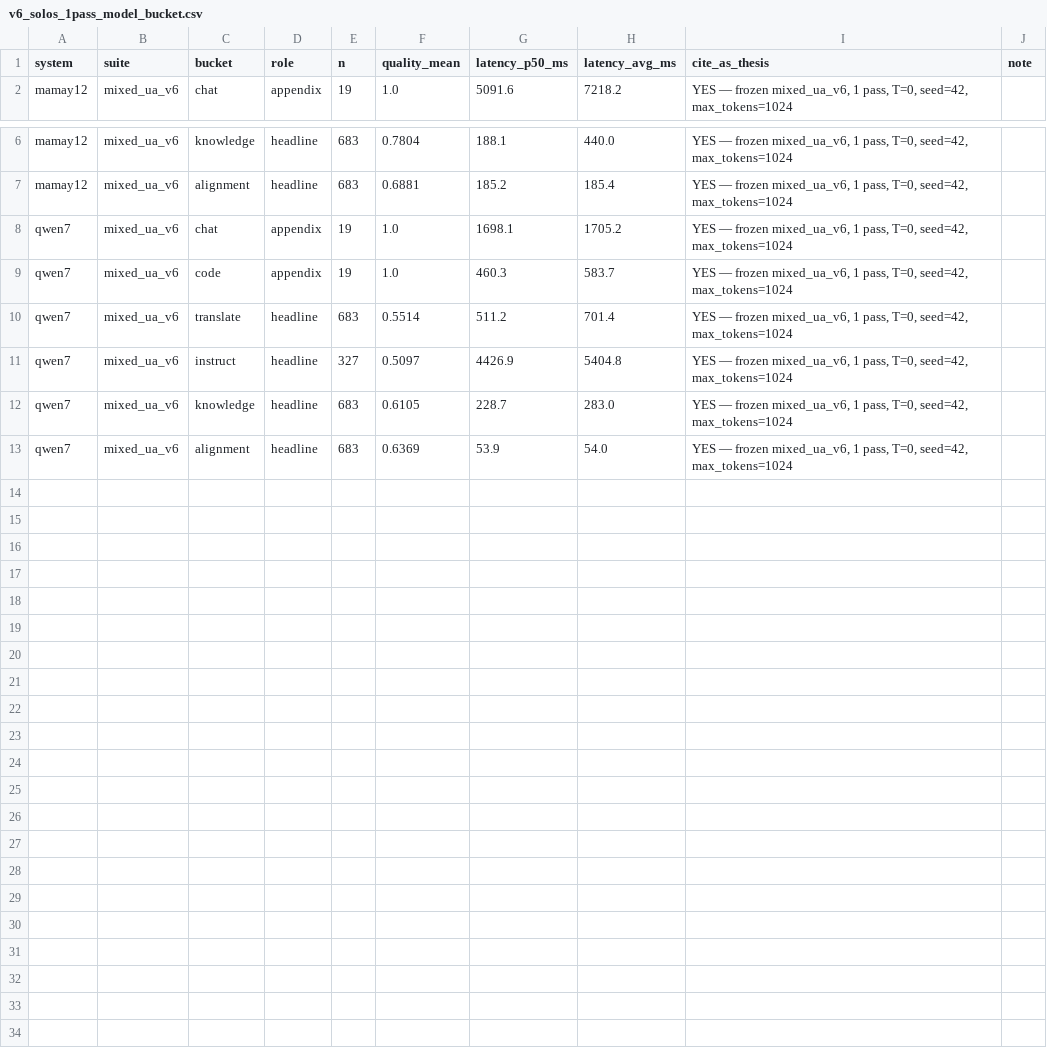
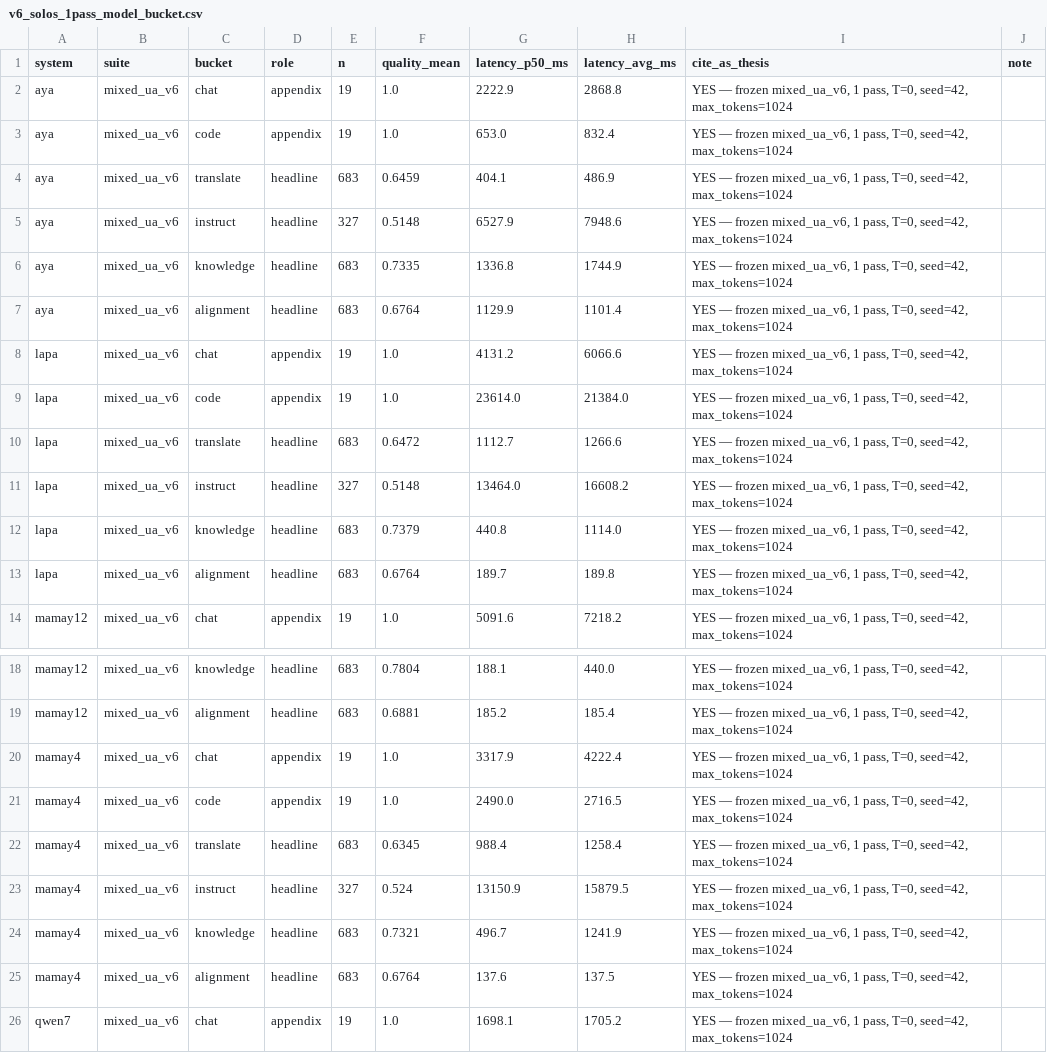
Before and after one commit to MariaOnyshchuk/ua-llm-router, a CSV file: results/tables/v6_solos_1pass_model_bucket.csv, drawn as a sheet; only a part is shown, gaps mark what is left out; the shorter side is filled out with more unchanged rows; the diff names each change by its address in the sheet, - before the commit and + after, or states it on an @@ line.

Commit message:
Record dedicated mixed_ua_v6 1-pass solos for all five models.
Mamay-4B, Lapa, and Aya now share the same frozen suite as Mamay-12B and Qwen-7B; keep generation JSONL out of git because it reprints licensed prompts.

```diff
--- a/results/tables/v6_solos_1pass_model_bucket.csv
+++ b/results/tables/v6_solos_1pass_model_bucket.csv
+row 2: aya | mixed_ua_v6 | chat | appendix | 19 | 1.0 | 2222.9 | 2868.8 | YES — frozen mixed_ua_v6, 1 pass, T=0, seed=42, max_tokens=1024
+row 3: aya | mixed_ua_v6 | code | appendix | 19 | 1.0 | 653.0 | 832.4 | YES — frozen mixed_ua_v6, 1 pass, T=0, seed=42, max_tokens=1024
+row 4: aya | mixed_ua_v6 | translate | headline | 683 | 0.6459 | 404.1 | 486.9 | YES — frozen mixed_ua_v6, 1 pass, T=0, seed=42, max_tokens=1024
+row 5: aya | mixed_ua_v6 | instruct | headline | 327 | 0.5148 | 6527.9 | 7948.6 | YES — frozen mixed_ua_v6, 1 pass, T=0, seed=42, max_tokens=1024
+row 6: aya | mixed_ua_v6 | knowledge | headline | 683 | 0.7335 | 1336.8 | 1744.9 | YES — frozen mixed_ua_v6, 1 pass, T=0, seed=42, max_tokens=1024
+row 7: aya | mixed_ua_v6 | alignment | headline | 683 | 0.6764 | 1129.9 | 1101.4 | YES — frozen mixed_ua_v6, 1 pass, T=0, seed=42, max_tokens=1024
+row 8: lapa | mixed_ua_v6 | chat | appendix | 19 | 1.0 | 4131.2 | 6066.6 | YES — frozen mixed_ua_v6, 1 pass, T=0, seed=42, max_tokens=1024
+row 9: lapa | mixed_ua_v6 | code | appendix | 19 | 1.0 | 23614.0 | 21384.0 | YES — frozen mixed_ua_v6, 1 pass, T=0, seed=42, max_tokens=1024
+row 10: lapa | mixed_ua_v6 | translate | headline | 683 | 0.6472 | 1112.7 | 1266.6 | YES — frozen mixed_ua_v6, 1 pass, T=0, seed=42, max_tokens=1024
+row 11: lapa | mixed_ua_v6 | instruct | headline | 327 | 0.5148 | 13464.0 | 16608.2 | YES — frozen mixed_ua_v6, 1 pass, T=0, seed=42, max_tokens=1024
+row 12: lapa | mixed_ua_v6 | knowledge | headline | 683 | 0.7379 | 440.8 | 1114.0 | YES — frozen mixed_ua_v6, 1 pass, T=0, seed=42, max_tokens=1024
+row 13: lapa | mixed_ua_v6 | alignment | headline | 683 | 0.6764 | 189.7 | 189.8 | YES — frozen mixed_ua_v6, 1 pass, T=0, seed=42, max_tokens=1024
+row 20: mamay4 | mixed_ua_v6 | chat | appendix | 19 | 1.0 | 3317.9 | 4222.4 | YES — frozen mixed_ua_v6, 1 pass, T=0, seed=42, max_tokens=1024
+row 21: mamay4 | mixed_ua_v6 | code | appendix | 19 | 1.0 | 2490.0 | 2716.5 | YES — frozen mixed_ua_v6, 1 pass, T=0, seed=42, max_tokens=1024
+row 22: mamay4 | mixed_ua_v6 | translate | headline | 683 | 0.6345 | 988.4 | 1258.4 | YES — frozen mixed_ua_v6, 1 pass, T=0, seed=42, max_tokens=1024
+row 23: mamay4 | mixed_ua_v6 | instruct | headline | 327 | 0.524 | 13150.9 | 15879.5 | YES — frozen mixed_ua_v6, 1 pass, T=0, seed=42, max_tokens=1024
+row 24: mamay4 | mixed_ua_v6 | knowledge | headline | 683 | 0.7321 | 496.7 | 1241.9 | YES — frozen mixed_ua_v6, 1 pass, T=0, seed=42, max_tokens=1024
+row 25: mamay4 | mixed_ua_v6 | alignment | headline | 683 | 0.6764 | 137.6 | 137.5 | YES — frozen mixed_ua_v6, 1 pass, T=0, seed=42, max_tokens=1024
```
Also changed, not shown: results/tables/v6_solos_1pass.csv, 8 other files.
